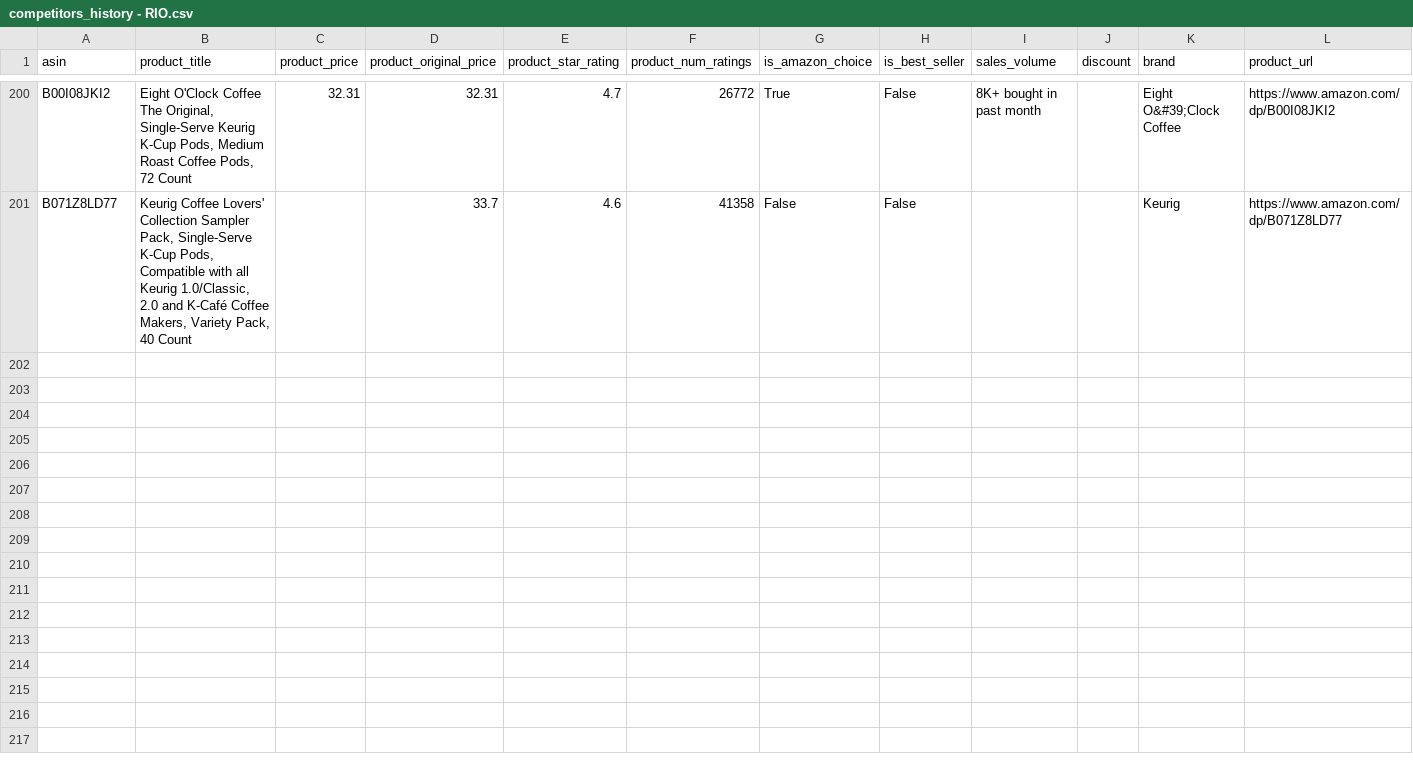
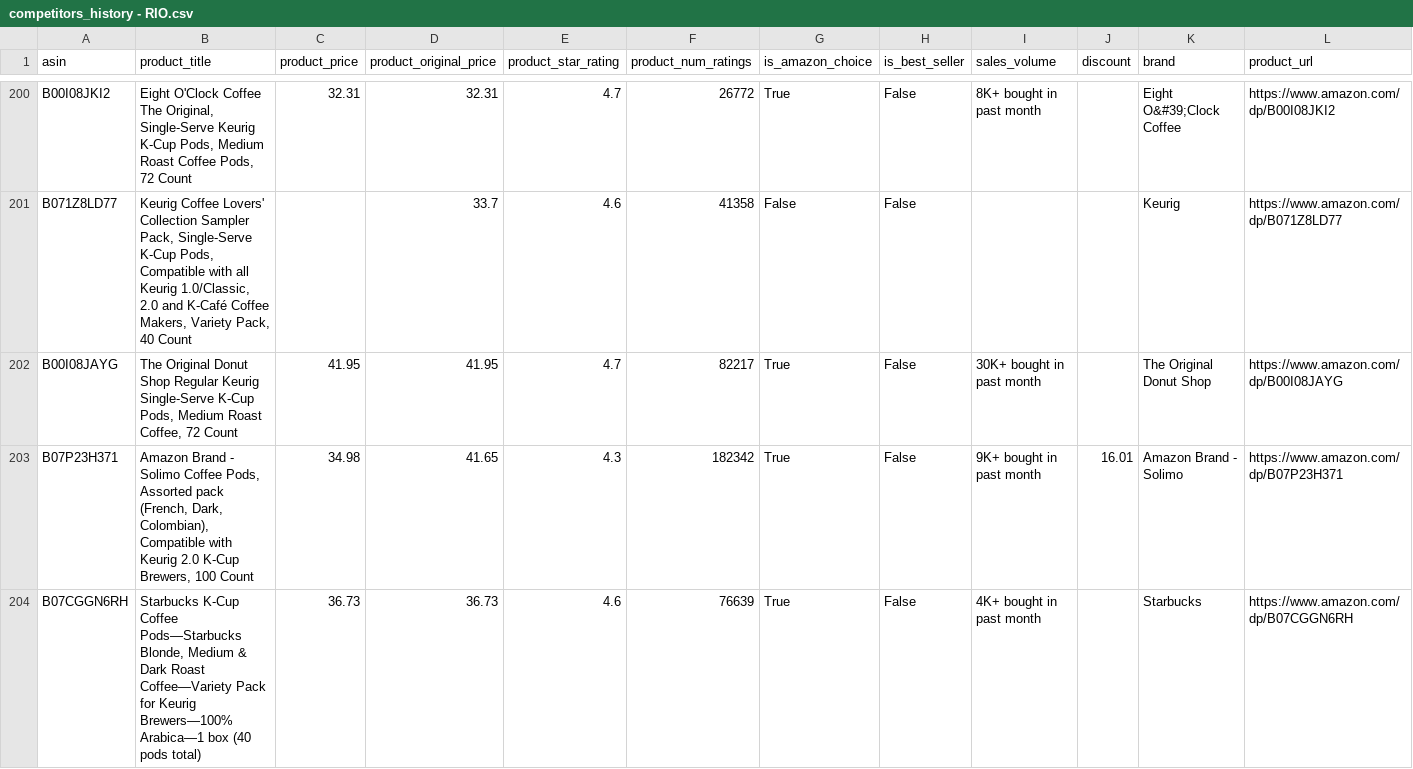
Before and after one commit to leonelmoreno-cmd/tracking2, a CSV file: data/competitors_history - RIO.csv, drawn as a sheet; only a part is shown, gaps mark what is left out; rows hold the shown columns only; the diff covers the shown part only; the diff names each change by its address in the sheet, - before the commit and + after, or states it on an @@ line.

```diff
--- a/data/competitors_history - RIO.csv
+++ b/data/competitors_history - RIO.csv
+row 202: B00I08JAYG | The Original Donut Shop Regular Keurig Single-Serve K-Cup Pods, Medium Roast Coffee, 72 Count | 41.95 | 41.95 | 4.7 | 82217 | True | False | 30K+ bought in past month |  | The Original Donut Shop | https://www.amazon.com/dp/B00I08JAYG
+row 203: B07P23H371 | Amazon Brand - Solimo Coffee Pods, Assorted pack (French, Dark, Colombian), Compatible with Keurig 2.0 K-Cup Brewers, 100 Count | 34.98 | 41.65 | 4.3 | 182342 | True | False | 9K+ bought in past month | 16.01 | Amazon Brand - Solimo | https://www.amazon.com/dp/B07P23H371
+row 204: B07CGGN6RH | Starbucks K-Cup Coffee Pods—Starbucks Blonde, Medium & Dark Roast Coffee—Variety Pack for Keurig Brewers—100% Arabica—1 box (40 pods total) | 36.73 | 36.73 | 4.6 | 76639 | True | False | 4K+ bought in past month |  | Starbucks | https://www.amazon.com/dp/B07CGGN6RH
```
Also changed, not shown: 7 added rows elsewhere in this file.
